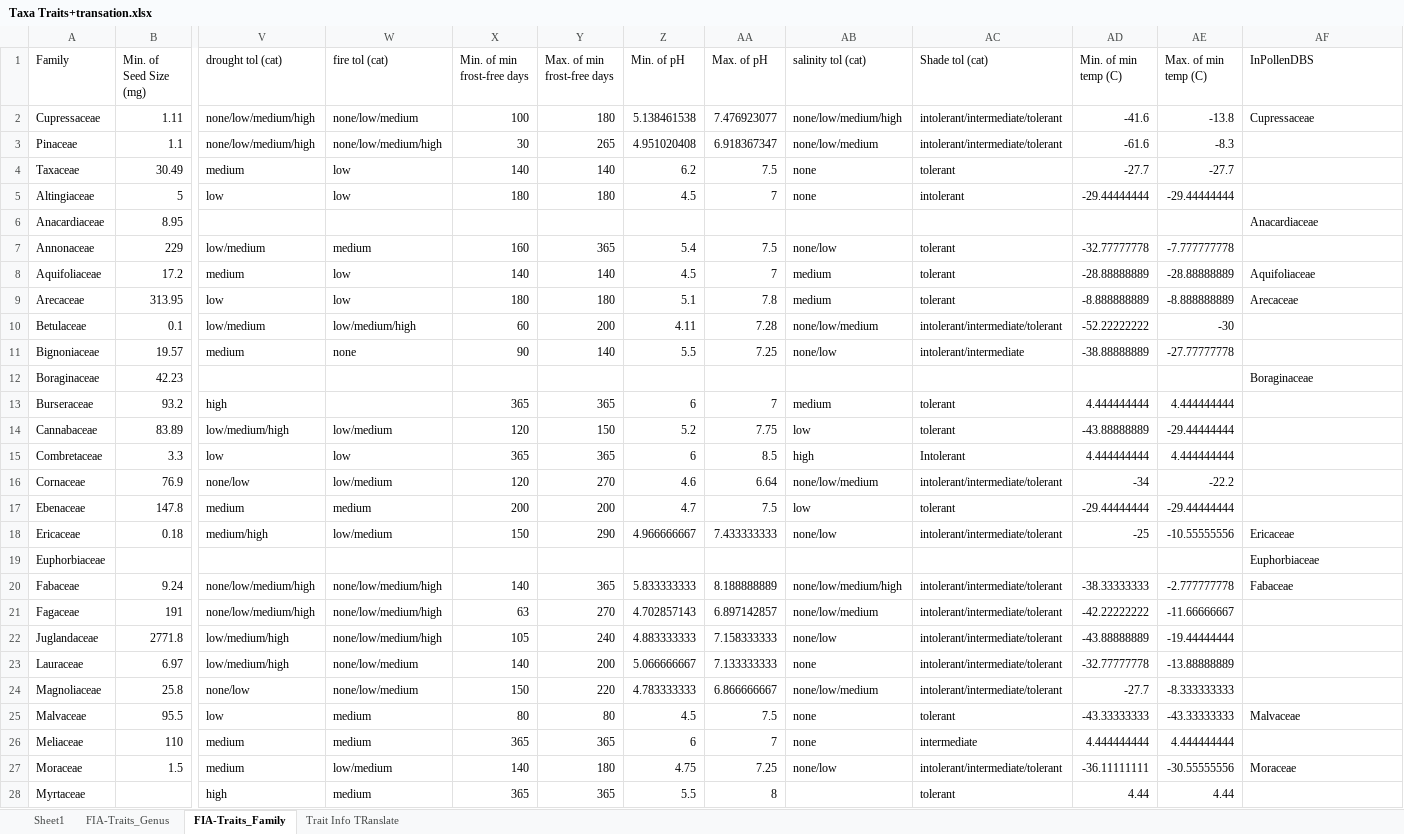
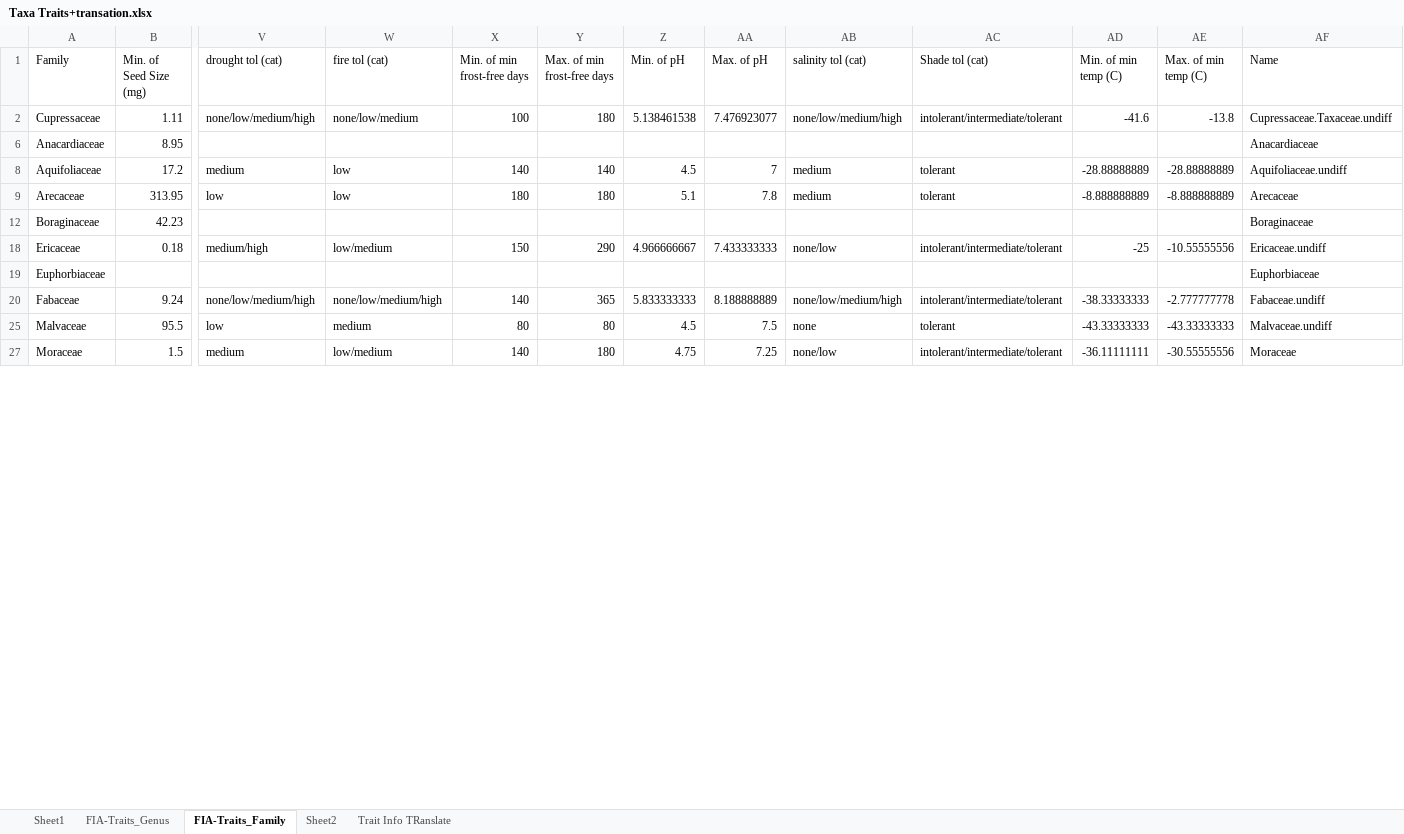
Before and after one commit to AlejoOrdonez/PaleoNovelty, an Excel workbook: Data/Traits/Raw/Taxa Traits+transation.xlsx, sheet FIA-Traits_Family, drawn as a sheet; only a part is shown, gaps mark what is left out; values as stored, in another font and other column widths than the file's, no borders; table styles not drawn; rows hold the shown columns only; the diff covers the shown part only; the diff names each change by its address in the sheet, - before the commit and + after, or states it on an @@ line.

Commit message:
TRaitDataUpdate

```diff
--- a/Data/Traits/Raw/Taxa Traits+transation.xlsx (sheet FIA-Traits_Family)
+++ b/Data/Traits/Raw/Taxa Traits+transation.xlsx (sheet FIA-Traits_Family)
+sheet tab: Sheet2
-AF1: InPollenDBS
+AF1: Name
-AF2 (Name): Cupressaceae
+AF2 (Name): Cupressaceae.Taxaceae.undiff
@@ row 3 hidden: Pinaceae | 1.1 | none/low/medium/high | none/low/medium/high | 30 | 265 | 4.951020408 | 6.918367347 | none/low/medium | intolerant/intermediate/tolerant | -61.6 | -8.3 @@
@@ row 4 hidden: Taxaceae | 30.49 | medium | low | 140 | 140 | 6.2 | 7.5 | none | tolerant | -27.7 | -27.7 @@
@@ row 5 hidden: Altingiaceae | 5 | low | low | 180 | 180 | 4.5 | 7 | none | intolerant | -29.44444444 | -29.44444444 @@
@@ row 7 hidden: Annonaceae | 229 | low/medium | medium | 160 | 365 | 5.4 | 7.5 | none/low | tolerant | -32.77777778 | -7.777777778 @@
-AF8 (Name): Aquifoliaceae
+AF8 (Name): Aquifoliaceae.undiff
@@ row 10 hidden: Betulaceae | 0.1 | low/medium | low/medium/high | 60 | 200 | 4.11 | 7.28 | none/low/medium | intolerant/intermediate/tolerant | -52.22222222 | -30 @@
@@ row 11 hidden: Bignoniaceae | 19.57 | medium | none | 90 | 140 | 5.5 | 7.25 | none/low | intolerant/intermediate | -38.88888889 | -27.77777778 @@
@@ row 13 hidden: Burseraceae | 93.2 | high |  | 365 | 365 | 6 | 7 | medium | tolerant | 4.444444444 | 4.444444444 @@
@@ row 14 hidden: Cannabaceae | 83.89 | low/medium/high | low/medium | 120 | 150 | 5.2 | 7.75 | low | tolerant | -43.88888889 | -29.44444444 @@
@@ row 15 hidden: Combretaceae | 3.3 | low | low | 365 | 365 | 6 | 8.5 | high | Intolerant | 4.444444444 | 4.444444444 @@
@@ row 16 hidden: Cornaceae | 76.9 | none/low | low/medium | 120 | 270 | 4.6 | 6.64 | none/low/medium | intolerant/intermediate/tolerant | -34 | -22.2 @@
@@ row 17 hidden: Ebenaceae | 147.8 | medium | medium | 200 | 200 | 4.7 | 7.5 | low | tolerant | -29.44444444 | -29.44444444 @@
-AF18 (Name): Ericaceae
+AF18 (Name): Ericaceae.undiff
-AF20 (Name): Fabaceae
+AF20 (Name): Fabaceae.undiff
@@ row 21 hidden: Fagaceae | 191 | none/low/medium/high | none/low/medium/high | 63 | 270 | 4.702857143 | 6.897142857 | none/low/medium | intolerant/intermediate/tolerant | -42.22222222 | -11.66666667 @@
@@ row 22 hidden: Juglandaceae | 2771.8 | low/medium/high | none/low/medium/high | 105 | 240 | 4.883333333 | 7.158333333 | none/low | intolerant/intermediate/tolerant | -43.88888889 | -19.44444444 @@
@@ row 23 hidden: Lauraceae | 6.97 | low/medium/high | none/low/medium | 140 | 200 | 5.066666667 | 7.133333333 | none | intolerant/intermediate/tolerant | -32.77777778 | -13.88888889 @@
@@ row 24 hidden: Magnoliaceae | 25.8 | none/low | none/low/medium | 150 | 220 | 4.783333333 | 6.866666667 | none/low/medium | intolerant/intermediate/tolerant | -27.7 | -8.333333333 @@
-AF25 (Name): Malvaceae
+AF25 (Name): Malvaceae.undiff
@@ row 26 hidden: Meliaceae | 110 | medium | medium | 365 | 365 | 6 | 7 | none | intermediate | 4.444444444 | 4.444444444 @@
@@ row 28 hidden: Myrtaceae |  | high | medium | 365 | 365 | 5.5 | 8 |  | tolerant | 4.44 | 4.44 @@
```
Also changed, not shown: 11 hidden or unhidden rows and 2 edited cells elsewhere in this sheet, sheet FIA-Traits_Genus, 1 other file.
